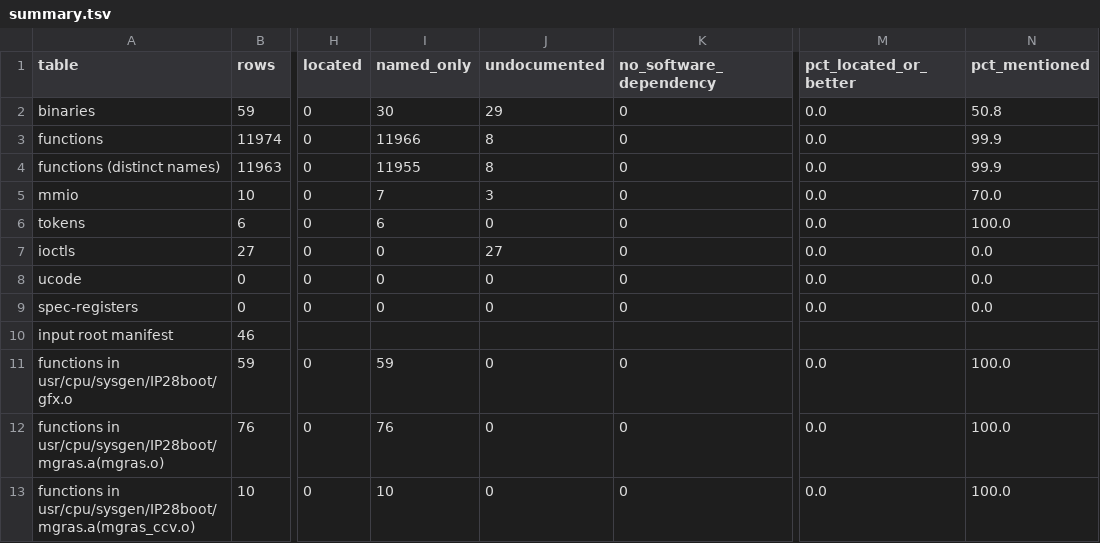
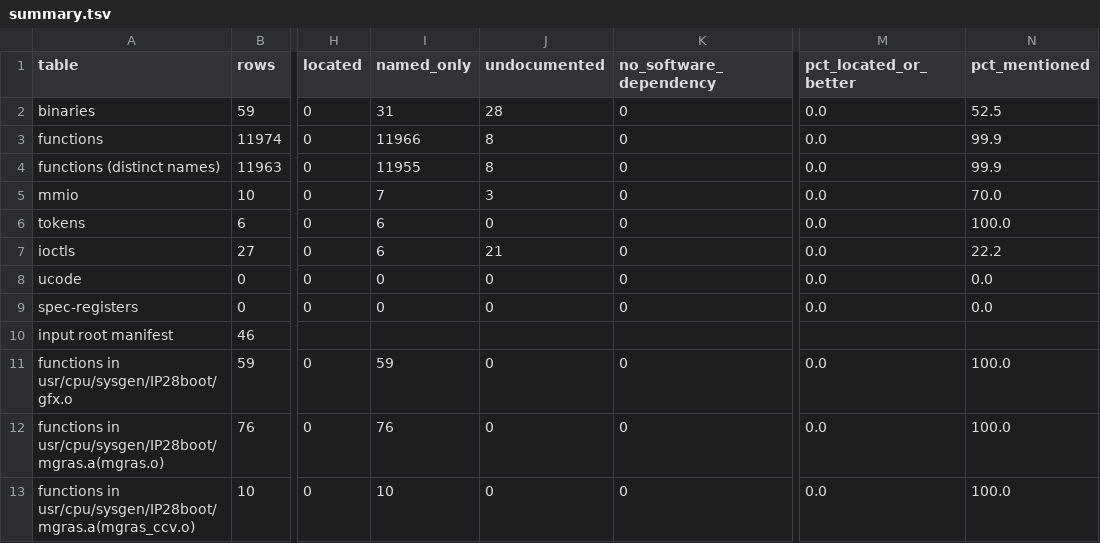
Before and after one commit to jamesbraid/gr4, a TSV file: docs/inventory/summary.tsv, drawn as a sheet; only a part is shown, gaps mark what is left out; the diff names each change by its address in the sheet, - before the commit and + after, or states it on an @@ line.

Commit message:
docs/routines: add role statements for 45 gr4 routines
Adds one statement per routine for 45 routines in libGLcore.so,
impactpc.so, ge11dump.HQ3 and the mgras kernel object. Each statement
comes from the rendered facts for that routine: registers, calls and
constants at the cited addresses. Every statement is graded inferred,
because no published register contract covers these routines.

A spot check re-rendered 10 of the 45 routines against their statements.
Four statements claimed more than the facts show, such as a store
described as a clear and a call count given as 25 where the facts show
20. Those four are downgraded in this commit. The other six agree with
their facts. Two claims that point at routines outside the sample were
not checked.

The inventory tables are regenerated with retools at 7a10be7, and the
retools pin now points there. The regeneration changes the binaries,
ioctls and summary tables because the retools fix credits a named entry
only to the binary it cites.

The inventory reads docs/*.md, not docs/routines/, so these routines
are not counted as understood yet. Understood stays at 0 of 11974
function rows. A trial run that copied the two files into docs/ credited
12 of the 45 routines as understood. That copy is not committed.

```diff
--- a/docs/inventory/summary.tsv
+++ b/docs/inventory/summary.tsv
-I2 (named_only): 30
+I2 (named_only): 31
-J2 (undocumented): 29
+J2 (undocumented): 28
-N2 (pct_mentioned): 50.8
+N2 (pct_mentioned): 52.5
-I7 (named_only): 0
+I7 (named_only): 6
-J7 (undocumented): 27
+J7 (undocumented): 21
-N7 (pct_mentioned): 0.0
+N7 (pct_mentioned): 22.2
```
Also changed, not shown: docs/inventory/binaries.tsv, docs/inventory/ioctls.tsv, 3 other files.
